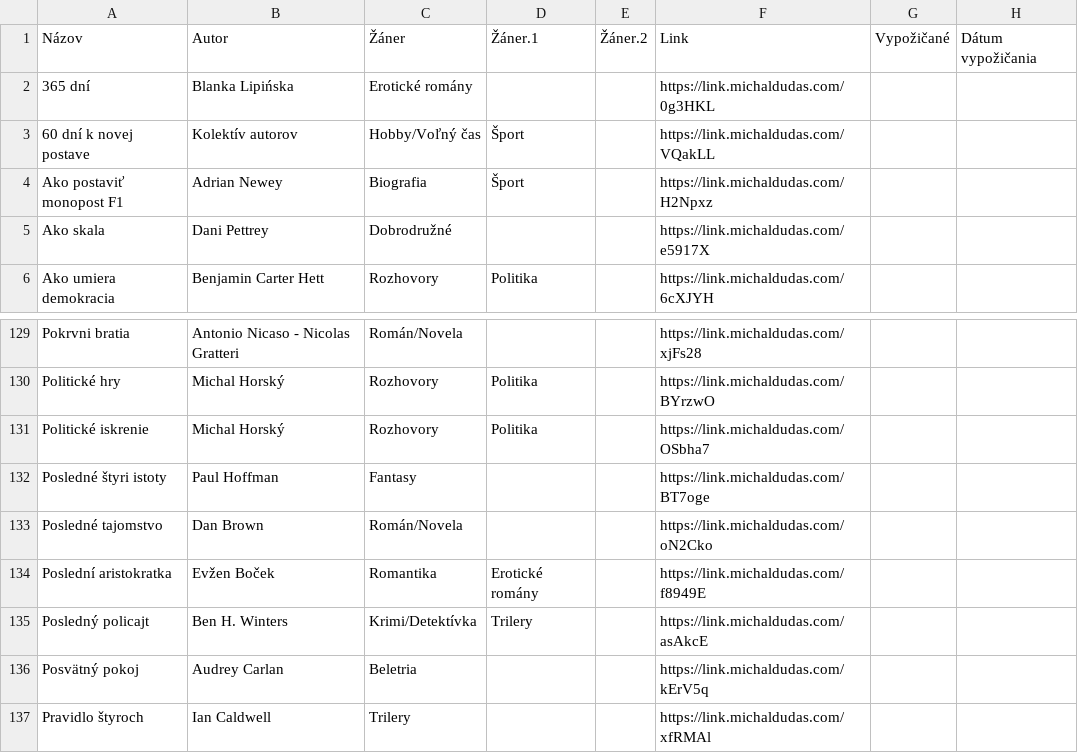
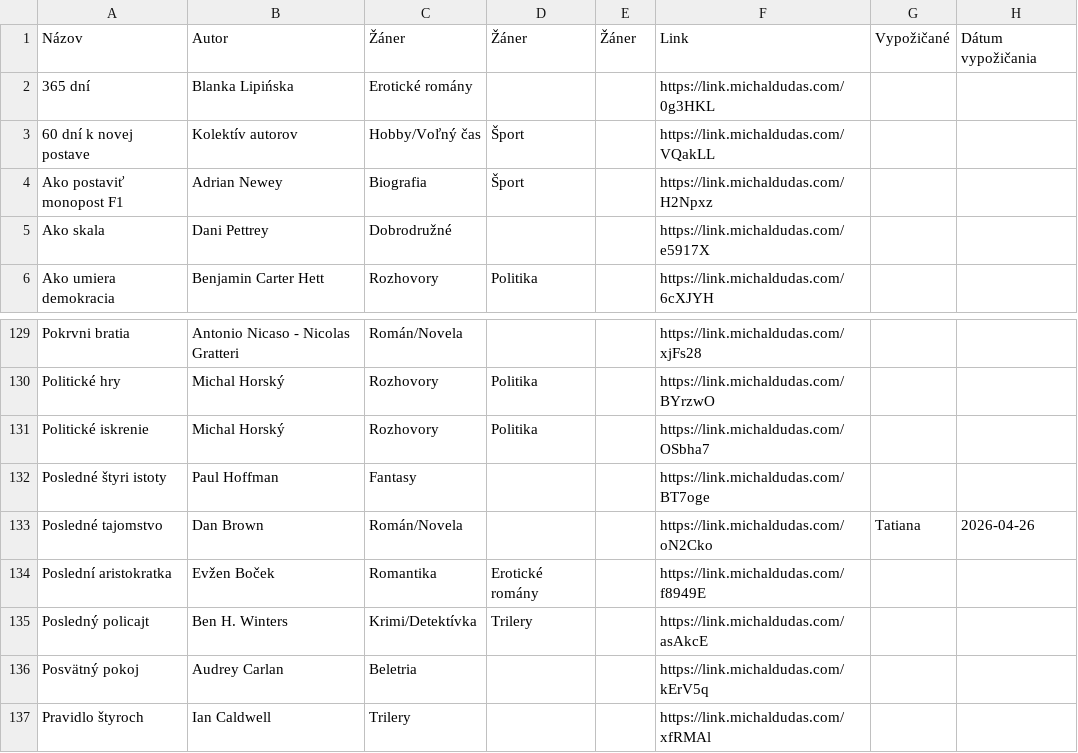
Before and after one commit to misko0709/misko0709.github.io, a CSV file: kniznica.csv, drawn as a sheet; only a part is shown, gaps mark what is left out.

Commit message:
Update book database via Web UI

```diff
--- a/kniznica.csv
+++ b/kniznica.csv
@@ -1,2 +1,2 @@
-Názov,Autor,Žáner,Žáner.1,Žáner.2,Link,Vypožičané,Dátum vypožičania
+Názov,Autor,Žáner,Žáner,Žáner,Link,Vypožičané,Dátum vypožičania
 365 dní,Blanka Lipińska,Erotické romány,,,https://link.michaldudas.com/0g3HKL,,
@@ -132,3 +132,3 @@ Politické iskrenie,Michal Horský,Rozhovory,Politika,,https://link.michaldudas.
 Posledné štyri istoty,Paul Hoffman,Fantasy,,,https://link.michaldudas.com/BT7oge,,
-Posledné tajomstvo,Dan Brown,Román/Novela,,,https://link.michaldudas.com/oN2Cko,,
+Posledné tajomstvo,Dan Brown,Román/Novela,,,https://link.michaldudas.com/oN2Cko,Tatiana,2026-04-26
 Poslední aristokratka,Evžen Boček,Romantika,Erotické romány,,https://link.michaldudas.com/f8949E,,
```
